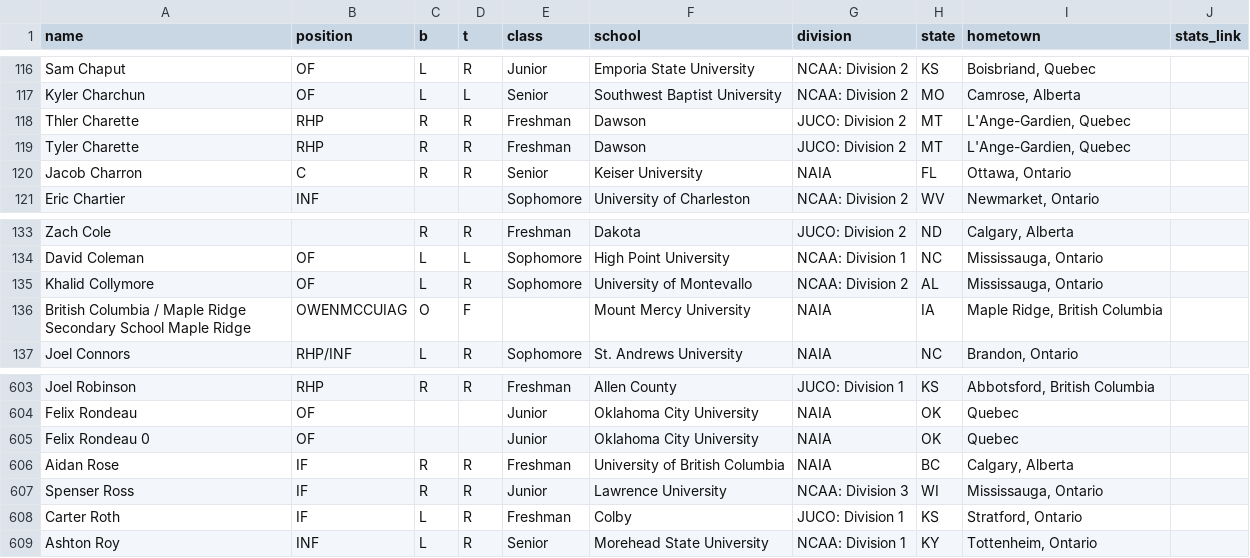
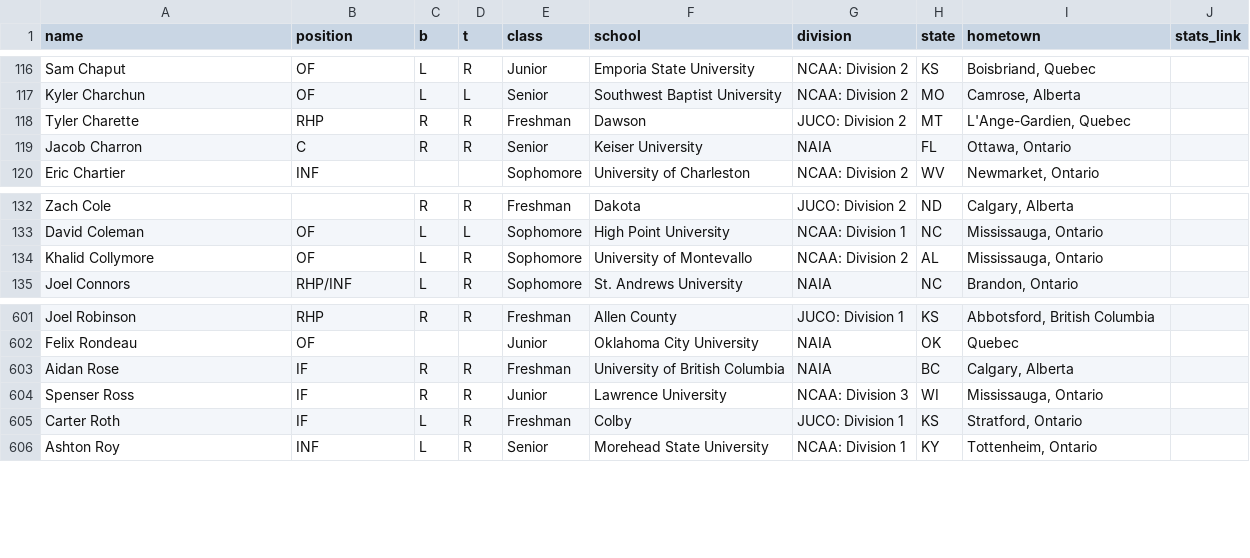
Before and after one commit to peteb206/canadians_in_college_baseball, a CSV file: canadians_2022.csv, drawn as a sheet; only a part is shown, gaps mark what is left out; the diff names each change by its address in the sheet, - before the commit and + after, or states it on an @@ line.

```diff
--- a/canadians_2022.csv
+++ b/canadians_2022.csv
-row 118: Thler Charette | RHP | R | R | Freshman | Dawson | JUCO: Division 2 | MT | L'Ange-Gardien, Quebec
-row 136: British Columbia / Maple Ridge Secondary School Maple Ridge | OWENMCCUIAG | O | F |  | Mount Mercy University | NAIA | IA | Maple Ridge, British Columbia
-row 605: Felix Rondeau 0 | OF |  |  | Junior | Oklahoma City University | NAIA | OK | Quebec
```
Also changed, not shown: coaches.csv, 1 other file.
